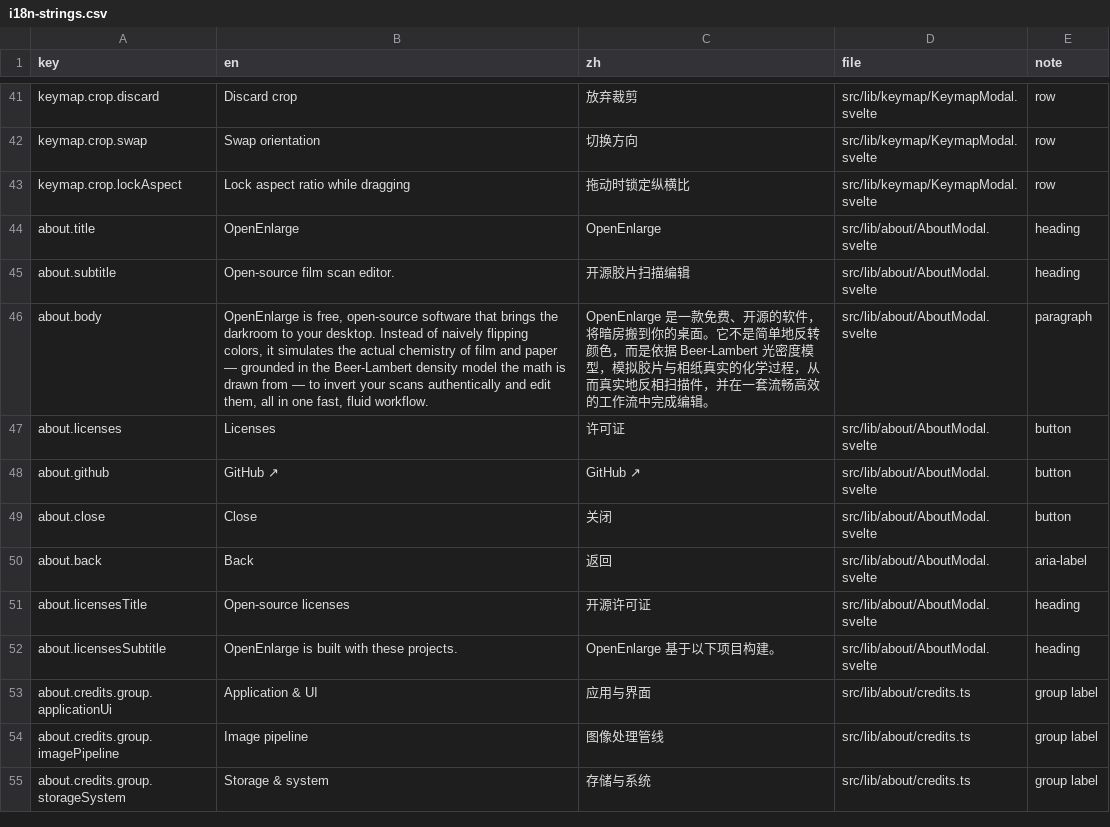
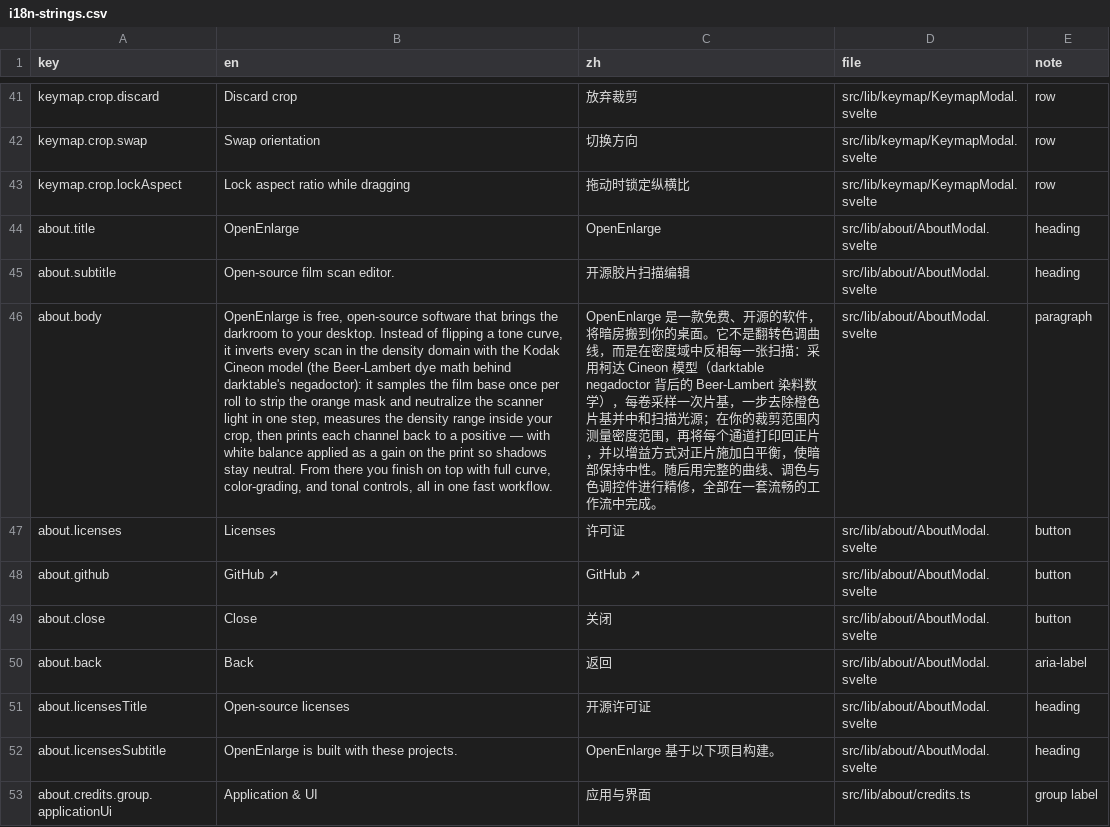
Before and after one commit to toonoumi/openenlarge, a CSV file: i18n-strings.csv, drawn as a sheet; only a part is shown, gaps mark what is left out; the shorter side is filled out with more unchanged rows; the diff names each change by its address in the sheet, - before the commit and + after, or states it on an @@ line.

```diff
--- a/i18n-strings.csv
+++ b/i18n-strings.csv
-B46 (en): …Instead of naively flipping colors, it simulates the actual chemistry of film and paper — grounded in the Beer-Lambert density model the math is drawn from — to invert your scans authentically and edit them, all in one fast, fluid workflow.
+B46 (en): …Instead of flipping a tone curve, it inverts every scan in the density domain with the Kodak Cineon model (the Beer-Lambert dye math behind darktable's negadoctor): it samples the film base once per roll to strip the orange mask and neutralize the scanner light in one step, measures the density range inside your crop, then prints each channel back to a positive — with white balance applied as a gain on the print so shadows stay neutral. From there you finish on top with full curve, color-grading, and tonal controls, all in one fast workflow.
-C46 (zh): …。它不是简单地反转颜色，而是依据 Beer-Lambert 光密度模型，模拟胶片与相纸真实的化学过程，从而真实地反相扫描件，并在一套流畅高效的工作流中完成编辑。
+C46 (zh): …。它不是翻转色调曲线，而是在密度域中反相每一张扫描：采用柯达 Cineon 模型（darktable negadoctor 背后的 Beer-Lambert 染料数学），每卷采样一次片基，一步去除橙色片基并中和扫描光源；在你的裁剪范围内测量密度范围，再将每个通道打印回正片，并以增益方式对正片施加白平衡，使暗部保持中性。随后用完整的曲线、调色与色调控件进行精修，全部在一套流畅的工作流中完成。
```
Also changed, not shown: 1 other file.
